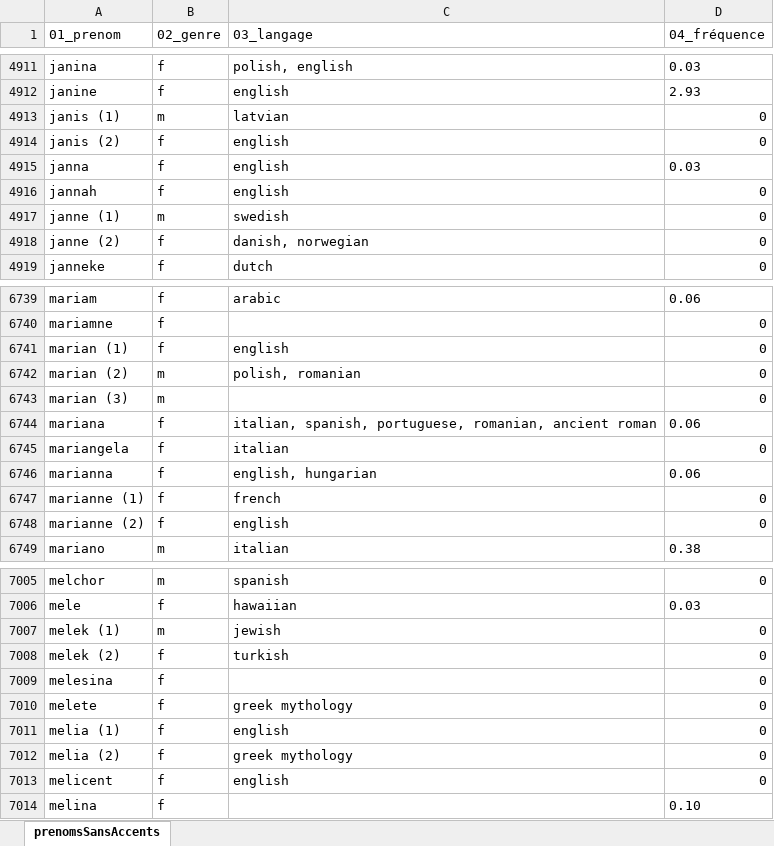
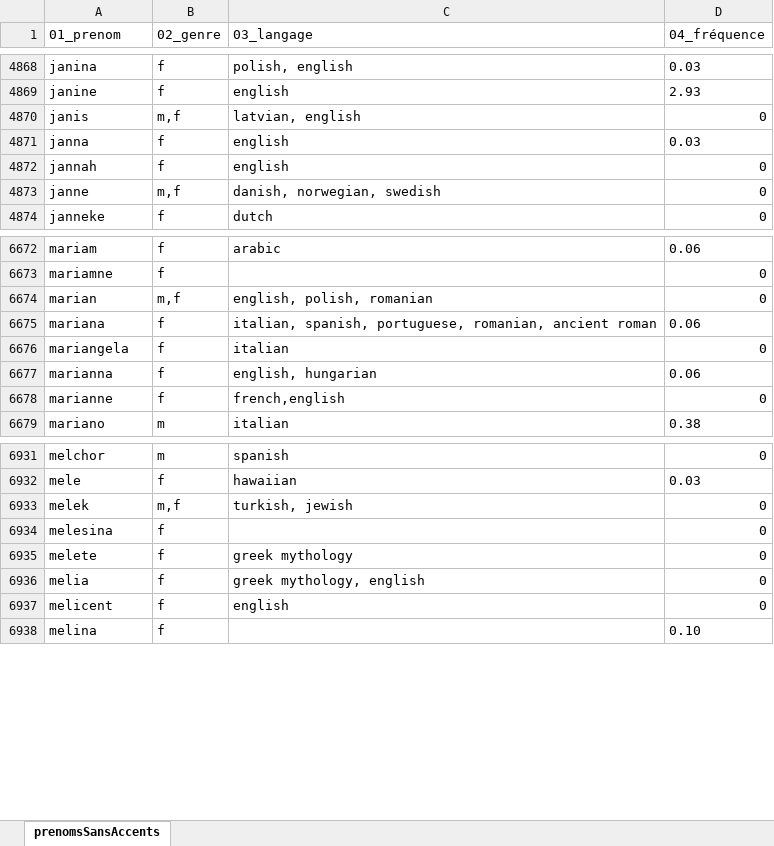
Before and after one commit to Zodar/IdeePrenom, an Excel workbook: www/prenoms/prenomsSansAccents.xlsx, sheet prenomsSansAccents, drawn as a sheet; only a part is shown, gaps mark what is left out; values as stored, in another font and other column widths than the file's, no borders; removed rows and columns are numbered as before the commit, all else as after; the diff covers the shown part only; the diff names each change by its address in the sheet, - before the commit and + after, or states it on an @@ line.

```diff
--- a/www/prenoms/prenomsSansAccents.xlsx (sheet prenomsSansAccents)
+++ b/www/prenoms/prenomsSansAccents.xlsx (sheet prenomsSansAccents)
-row 4913: janis (1) | m | latvian | 0
-row 4914: janis (2) | f | english | 0
+row 4870: janis | m,f | latvian, english | 0
-row 4917: janne (1) | m | swedish | 0
-row 4918: janne (2) | f | danish, norwegian | 0
+row 4873: janne | m,f | danish, norwegian, swedish | 0
-row 6741: marian (1) | f | english | 0
-row 6742: marian (2) | m | polish, romanian | 0
-row 6743: marian (3) | m |  | 0
+row 6674: marian | m,f | english, polish, romanian | 0
-row 6747: marianne (1) | f | french | 0
-A6678 (01_prenom): marianne (2)
+A6678 (01_prenom): marianne
-C6678 (03_langage): english
+C6678 (03_langage): french,english
-row 7007: melek (1) | m | jewish | 0
-row 7008: melek (2) | f | turkish | 0
+row 6933: melek | m,f | turkish, jewish | 0
-row 7011: melia (1) | f | english | 0
-A6936 (01_prenom): melia (2)
+A6936 (01_prenom): melia
-C6936 (03_langage): greek mythology
+C6936 (03_langage): greek mythology, english
```
Also changed, not shown: 17 added rows, 122 removed rows and 165 edited cells elsewhere in this sheet, 5 other files.
